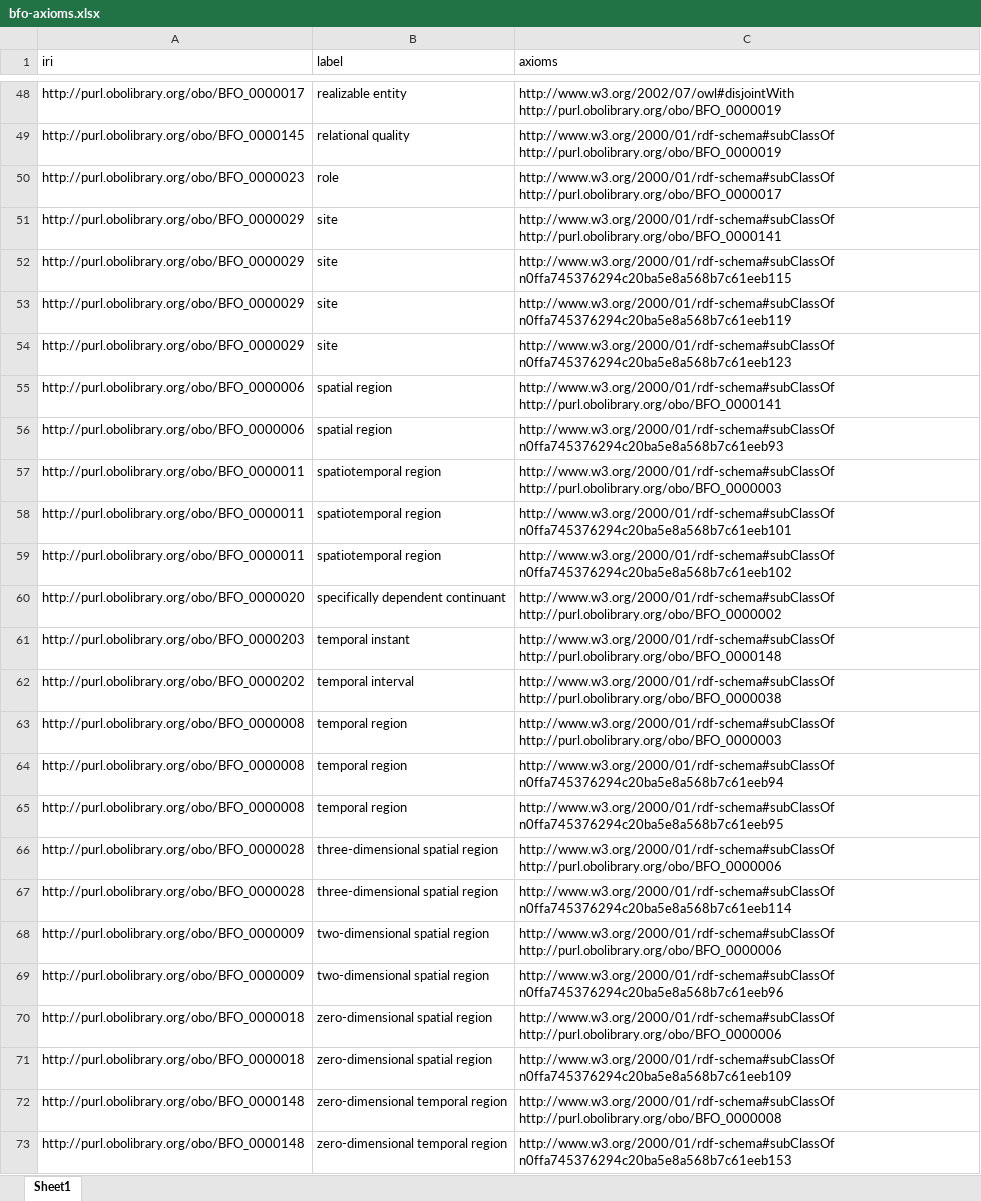
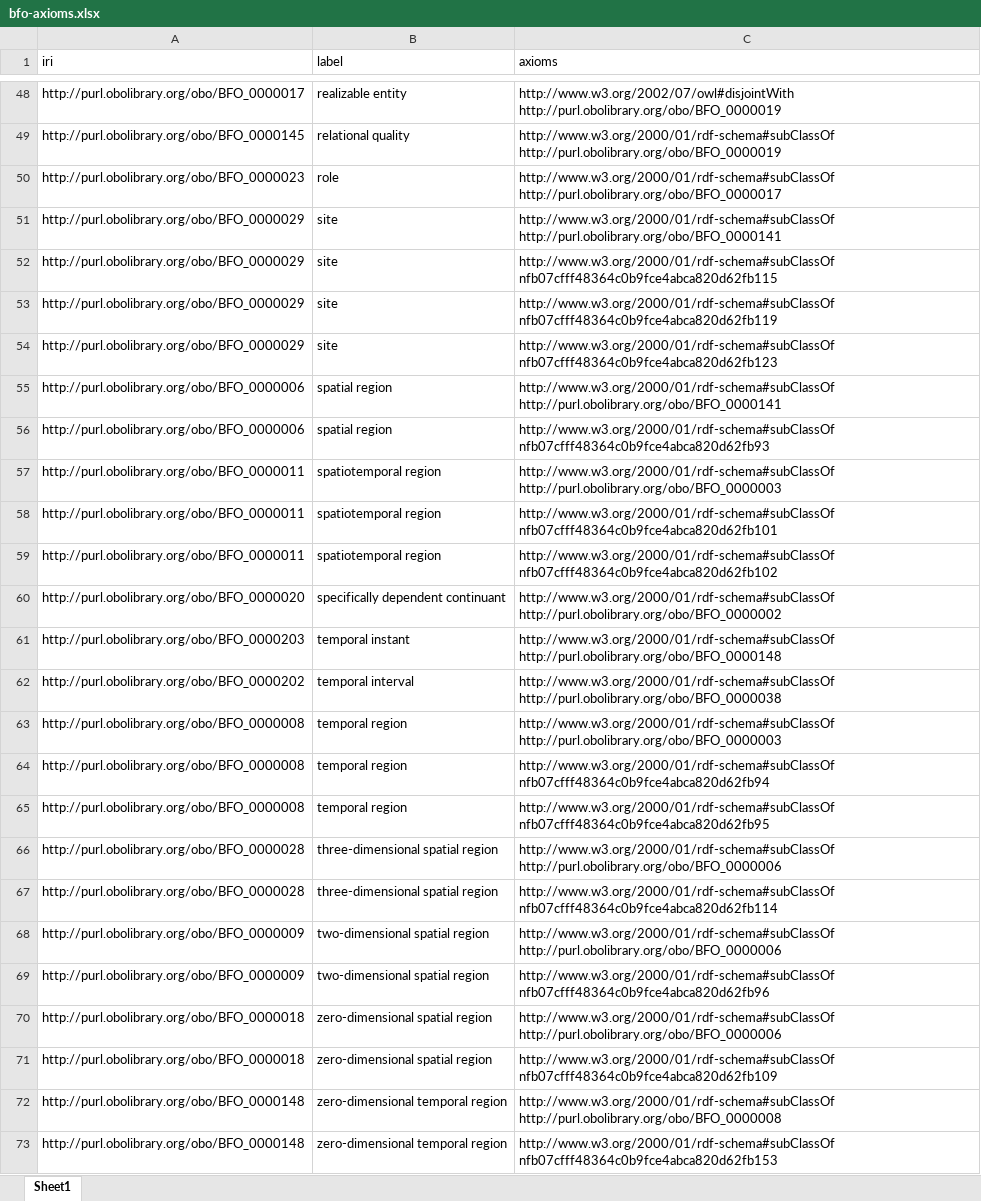
Before and after one commit to jonathanarend-collab/Ontology-Tradecraft, an Excel workbook: projects/project-3/assignment/src/data/bfo-axioms.xlsx, sheet Sheet1, drawn as a sheet; only a part is shown, gaps mark what is left out; values as stored, in another font and other column widths than the file's, no borders; the diff covers the shown part only; the diff names each change by its address in the sheet, - before the commit and + after, or states it on an @@ line.

```diff
--- a/projects/project-3/assignment/src/data/bfo-axioms.xlsx (sheet Sheet1)
+++ b/projects/project-3/assignment/src/data/bfo-axioms.xlsx (sheet Sheet1)
-C52 (axioms): http://www.w3.org/2000/01/rdf-schema#subClassOf n0ffa745376294c20ba5e8a568b7c61eeb115
+C52 (axioms): http://www.w3.org/2000/01/rdf-schema#subClassOf nfb07cfff48364c0b9fce4abca820d62fb115
-C53 (axioms): http://www.w3.org/2000/01/rdf-schema#subClassOf n0ffa745376294c20ba5e8a568b7c61eeb119
+C53 (axioms): http://www.w3.org/2000/01/rdf-schema#subClassOf nfb07cfff48364c0b9fce4abca820d62fb119
-C54 (axioms): http://www.w3.org/2000/01/rdf-schema#subClassOf n0ffa745376294c20ba5e8a568b7c61eeb123
+C54 (axioms): http://www.w3.org/2000/01/rdf-schema#subClassOf nfb07cfff48364c0b9fce4abca820d62fb123
-C56 (axioms): http://www.w3.org/2000/01/rdf-schema#subClassOf n0ffa745376294c20ba5e8a568b7c61eeb93
+C56 (axioms): http://www.w3.org/2000/01/rdf-schema#subClassOf nfb07cfff48364c0b9fce4abca820d62fb93
-C58 (axioms): http://www.w3.org/2000/01/rdf-schema#subClassOf n0ffa745376294c20ba5e8a568b7c61eeb101
+C58 (axioms): http://www.w3.org/2000/01/rdf-schema#subClassOf nfb07cfff48364c0b9fce4abca820d62fb101
-C59 (axioms): http://www.w3.org/2000/01/rdf-schema#subClassOf n0ffa745376294c20ba5e8a568b7c61eeb102
+C59 (axioms): http://www.w3.org/2000/01/rdf-schema#subClassOf nfb07cfff48364c0b9fce4abca820d62fb102
-C64 (axioms): http://www.w3.org/2000/01/rdf-schema#subClassOf n0ffa745376294c20ba5e8a568b7c61eeb94
+C64 (axioms): http://www.w3.org/2000/01/rdf-schema#subClassOf nfb07cfff48364c0b9fce4abca820d62fb94
-C65 (axioms): http://www.w3.org/2000/01/rdf-schema#subClassOf n0ffa745376294c20ba5e8a568b7c61eeb95
+C65 (axioms): http://www.w3.org/2000/01/rdf-schema#subClassOf nfb07cfff48364c0b9fce4abca820d62fb95
-C67 (axioms): http://www.w3.org/2000/01/rdf-schema#subClassOf n0ffa745376294c20ba5e8a568b7c61eeb114
+C67 (axioms): http://www.w3.org/2000/01/rdf-schema#subClassOf nfb07cfff48364c0b9fce4abca820d62fb114
-C69 (axioms): http://www.w3.org/2000/01/rdf-schema#subClassOf n0ffa745376294c20ba5e8a568b7c61eeb96
+C69 (axioms): http://www.w3.org/2000/01/rdf-schema#subClassOf nfb07cfff48364c0b9fce4abca820d62fb96
-C71 (axioms): http://www.w3.org/2000/01/rdf-schema#subClassOf n0ffa745376294c20ba5e8a568b7c61eeb109
+C71 (axioms): http://www.w3.org/2000/01/rdf-schema#subClassOf nfb07cfff48364c0b9fce4abca820d62fb109
-C73 (axioms): http://www.w3.org/2000/01/rdf-schema#subClassOf n0ffa745376294c20ba5e8a568b7c61eeb153
+C73 (axioms): http://www.w3.org/2000/01/rdf-schema#subClassOf nfb07cfff48364c0b9fce4abca820d62fb153
```
Also changed, not shown: 19 edited cells elsewhere in this sheet, projects/project-3/assignment/src/data/bfo-core-ies-structural-matches-with-defs.xlsx, projects/project-3/assignment/src/data/bfo-core-ies-structural-matches.xlsx, 11 other files.
